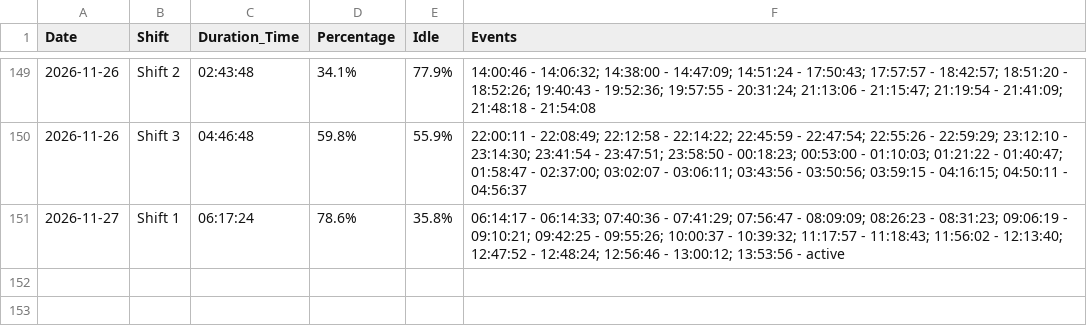
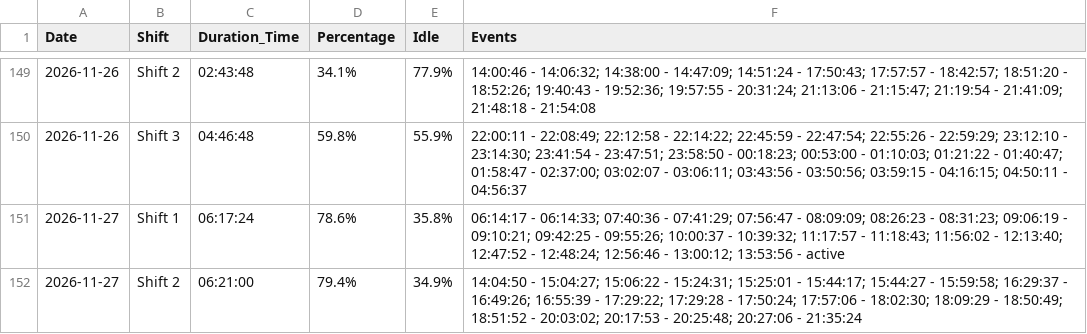
Before and after one commit to krasikrumov/inovo, a CSV file: appliance_stats.csv, drawn as a sheet; only a part is shown, gaps mark what is left out.

Commit message:
Auto update stats

```diff
--- a/appliance_stats.csv
+++ b/appliance_stats.csv
@@ -151 +151,2 @@ Date,Shift,Duration_Time,Percentage,Idle,Events
 2026-11-27,Shift 1,06:17:24,78.6%,35.8%,06:14:17 - 06:14:33; 07:40:36 - 07:41:29; 07:56:47 - 08:09:09; 08:26:23 - 08:31:23; 09:06:19 - 09:10:21; 09:42:25 - 09:55:26; 10:00:37 - 10:39:32; 11:17:57 - 11:18:43; 11:56:02 - 12:13:40; 12:47:52 - 12:48:24; 12:56:46 - 13:00:12; 13:53:56 - active
+2026-11-27,Shift 2,06:21:00,79.4%,34.9%,14:04:50 - 15:04:27; 15:06:22 - 15:24:31; 15:25:01 - 15:44:17; 15:44:27 - 15:59:58; 16:29:37 - 16:49:26; 16:55:39 - 17:29:22; 17:29:28 - 17:50:24; 17:57:06 - 18:02:30; 18:09:29 - 18:50:49; 18:51:52 - 20:03:02; 20:17:53 - 20:25:48; 20:27:06 - 21:35:24
```
